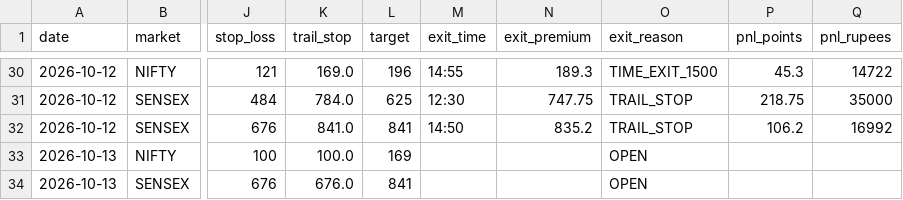
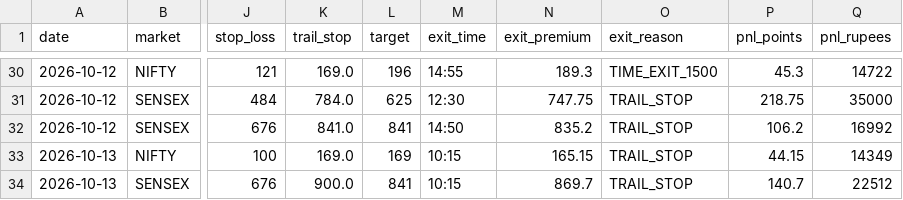
Before and after one commit to Jdingara/share_market_bava, a CSV file: history/trades.csv, drawn as a sheet; only a part is shown, gaps mark what is left out; the diff names each change by its address in the sheet, - before the commit and + after, or states it on an @@ line.

```diff
--- a/history/trades.csv
+++ b/history/trades.csv
-K33 (trail_stop): 100.0
+K33 (trail_stop): 169.0
-M33:M34 (exit_time): (empty)
+M33:M34 (exit_time): 10:15
-N33 (exit_premium): (empty)
+N33 (exit_premium): 165.15
-O33:O34 (exit_reason): OPEN
+O33:O34 (exit_reason): TRAIL_STOP
-P33 (pnl_points): (empty)
+P33 (pnl_points): 44.15
-Q33 (pnl_rupees): (empty)
+Q33 (pnl_rupees): 14349
-K34 (trail_stop): 676.0
+K34 (trail_stop): 900.0
-N34 (exit_premium): (empty)
+N34 (exit_premium): 869.7
-P34 (pnl_points): (empty)
+P34 (pnl_points): 140.7
-Q34 (pnl_rupees): (empty)
+Q34 (pnl_rupees): 22512
```
Also changed, not shown: history/days.csv, history/hlc/days.csv, 7 other files.
